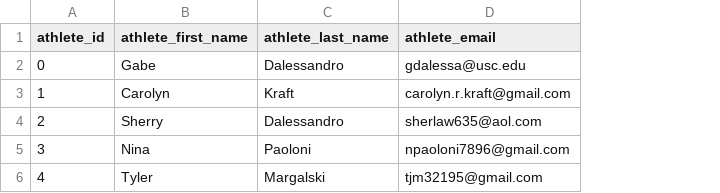
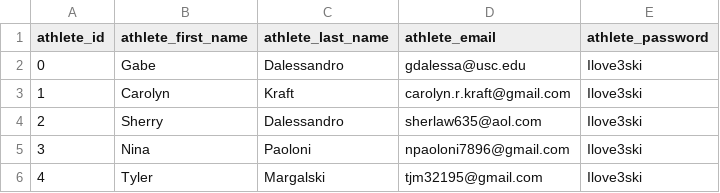
Before and after one commit to Gabe-Dalessandro/AthleteApp, a CSV file: AthleteDB/athlete_data.csv, drawn as a sheet; the diff names each change by its address in the sheet, - before the commit and + after, or states it on an @@ line.

```diff
--- a/AthleteDB/athlete_data.csv
+++ b/AthleteDB/athlete_data.csv
+column E (athlete_password), rows 2-6: all Ilove3ski
```
Also changed, not shown: 26 other files.
